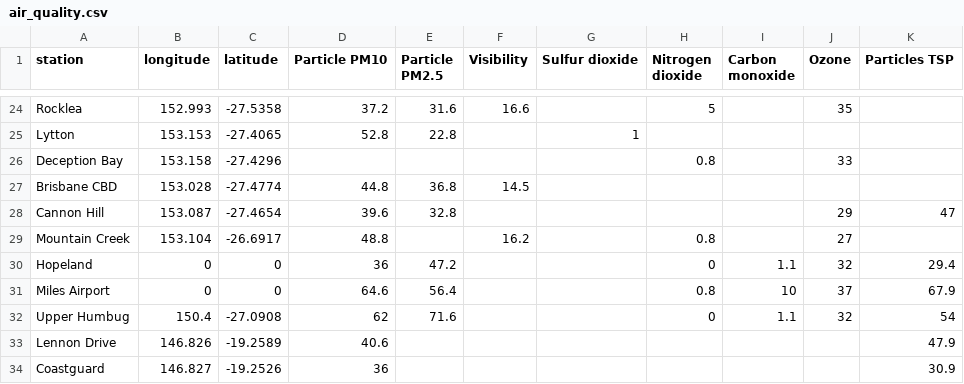
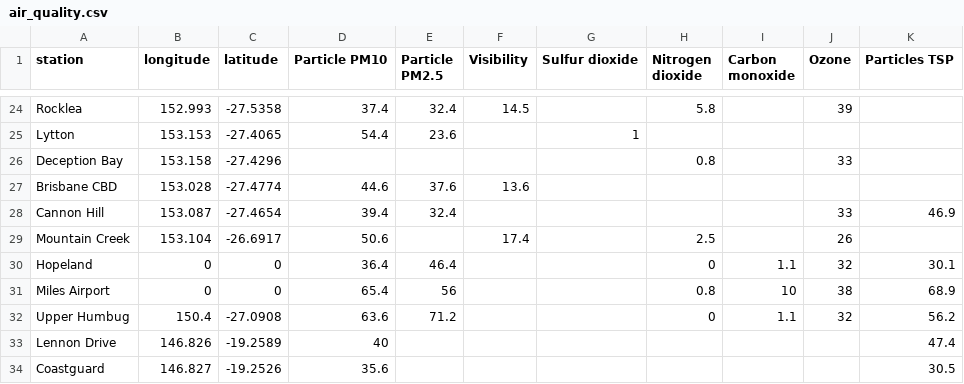
Before and after one commit to joshnicholas/qld_air, a CSV file: air_quality.csv, drawn as a sheet; only a part is shown, gaps mark what is left out; the diff covers the shown part only; the diff names each change by its address in the sheet, - before the commit and + after, or states it on an @@ line.

```diff
--- a/air_quality.csv
+++ b/air_quality.csv
-D24 (Particle PM10): 37.2
+D24 (Particle PM10): 37.4
-E24 (Particle PM2.5): 31.6
+E24 (Particle PM2.5): 32.4
-F24 (Visibility): 16.6
+F24 (Visibility): 14.5
-H24 (Nitrogen dioxide): 5
+H24 (Nitrogen dioxide): 5.8
-J24 (Ozone): 35
+J24 (Ozone): 39
-D25 (Particle PM10): 52.8
+D25 (Particle PM10): 54.4
-E25 (Particle PM2.5): 22.8
+E25 (Particle PM2.5): 23.6
-D27 (Particle PM10): 44.8
+D27 (Particle PM10): 44.6
-E27 (Particle PM2.5): 36.8
+E27 (Particle PM2.5): 37.6
-F27 (Visibility): 14.5
+F27 (Visibility): 13.6
-D28 (Particle PM10): 39.6
+D28 (Particle PM10): 39.4
-E28 (Particle PM2.5): 32.8
+E28 (Particle PM2.5): 32.4
-J28 (Ozone): 29
+J28 (Ozone): 33
-K28 (Particles TSP): 47
+K28 (Particles TSP): 46.9
-D29 (Particle PM10): 48.8
+D29 (Particle PM10): 50.6
-F29 (Visibility): 16.2
+F29 (Visibility): 17.4
-H29 (Nitrogen dioxide): 0.8
+H29 (Nitrogen dioxide): 2.5
-J29 (Ozone): 27
+J29 (Ozone): 26
-D30 (Particle PM10): 36
+D30 (Particle PM10): 36.4
-E30 (Particle PM2.5): 47.2
+E30 (Particle PM2.5): 46.4
-K30 (Particles TSP): 29.4
+K30 (Particles TSP): 30.1
-D31 (Particle PM10): 64.6
+D31 (Particle PM10): 65.4
-E31 (Particle PM2.5): 56.4
+E31 (Particle PM2.5): 56
-J31 (Ozone): 37
+J31 (Ozone): 38
-K31 (Particles TSP): 67.9
+K31 (Particles TSP): 68.9
-D32 (Particle PM10): 62
+D32 (Particle PM10): 63.6
-E32 (Particle PM2.5): 71.6
+E32 (Particle PM2.5): 71.2
-K32 (Particles TSP): 54
+K32 (Particles TSP): 56.2
-D33 (Particle PM10): 40.6
+D33 (Particle PM10): 40
-K33 (Particles TSP): 47.9
+K33 (Particles TSP): 47.4
-D34 (Particle PM10): 36
+D34 (Particle PM10): 35.6
-K34 (Particles TSP): 30.9
+K34 (Particles TSP): 30.5
```
Also changed, not shown: 61 edited cells elsewhere in this file.
